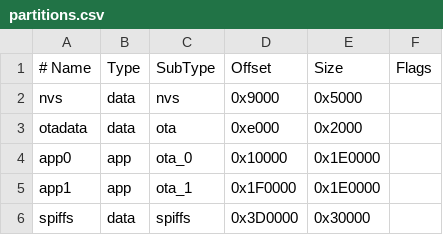
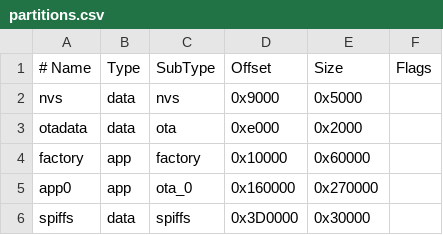
Before and after one commit to mr258876/Project_Vision_L, a CSV file: partitions.csv, drawn as a sheet.

Commit message:
adapted for new partition table

```diff
--- a/partitions.csv
+++ b/partitions.csv
@@ -3,4 +3,4 @@ nvs,      data, nvs,     0x9000,  0x5000,
 otadata,  data, ota,     0xe000,  0x2000,
-app0,     app,  ota_0,   0x10000, 0x1E0000,
-app1,     app,  ota_1,   0x1F0000,0x1E0000,
+factory,  app,  factory, 0x10000, 0x60000,
+app0,     app,  ota_0,   0x160000,0x270000,
 spiffs,   data, spiffs,  0x3D0000,0x30000,
```
Also changed, not shown: 4 other files.
